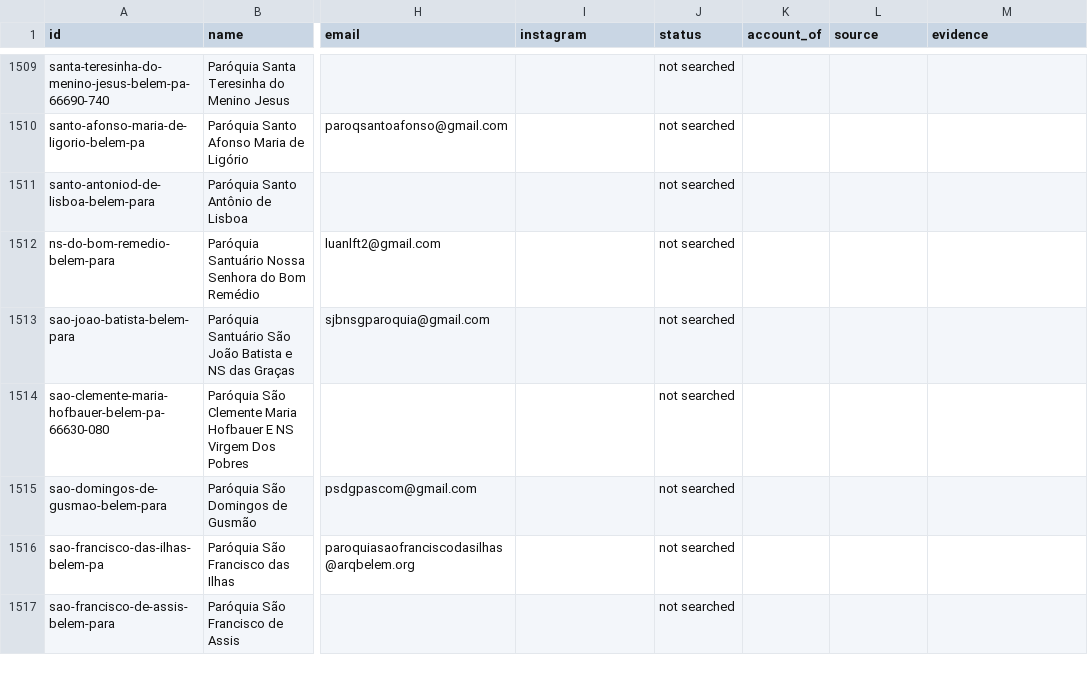
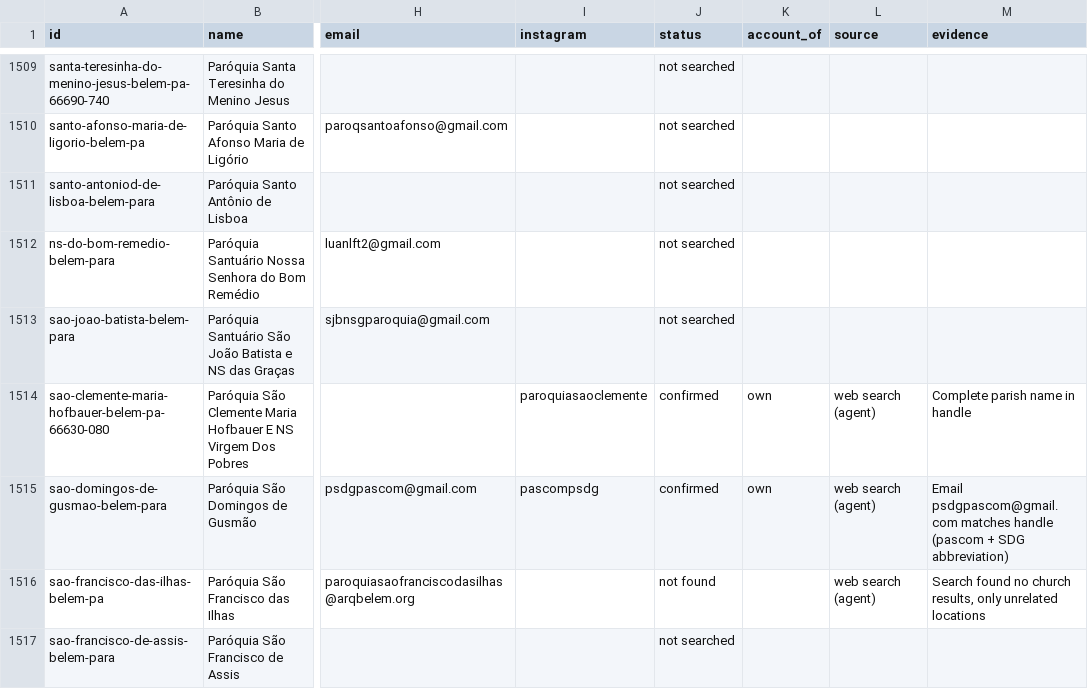
Before and after one commit to gustavo-depaula/ember, a CSV file: research/church-instagram/capitals-instagram.csv, drawn as a sheet; only a part is shown, gaps mark what is left out; the diff covers the shown part only; the diff names each change by its address in the sheet, - before the commit and + after, or states it on an @@ line.

Commit message:
Research: church Instagram, capitals search round

```diff
--- a/research/church-instagram/capitals-instagram.csv
+++ b/research/church-instagram/capitals-instagram.csv
-I1514 (instagram): (empty)
+I1514 (instagram): paroquiasaoclemente
-J1514:J1515 (status): not searched
+J1514:J1515 (status): confirmed
-K1514:K1515 (account_of): (empty)
+K1514:K1515 (account_of): own
-L1514:L1516 (source): (empty)
+L1514:L1516 (source): web search (agent)
-M1514 (evidence): (empty)
+M1514 (evidence): Complete parish name in handle
-I1515 (instagram): (empty)
+I1515 (instagram): pascompsdg
-M1515 (evidence): (empty)
+M1515 (evidence): Email psdgpascom@gmail.com matches handle (pascom + SDG abbreviation)
-J1516 (status): not searched
+J1516 (status): not found
-M1516 (evidence): (empty)
+M1516 (evidence): Search found no church results, only unrelated locations
```
Also changed, not shown: 78 edited cells elsewhere in this file, 1 other file.
